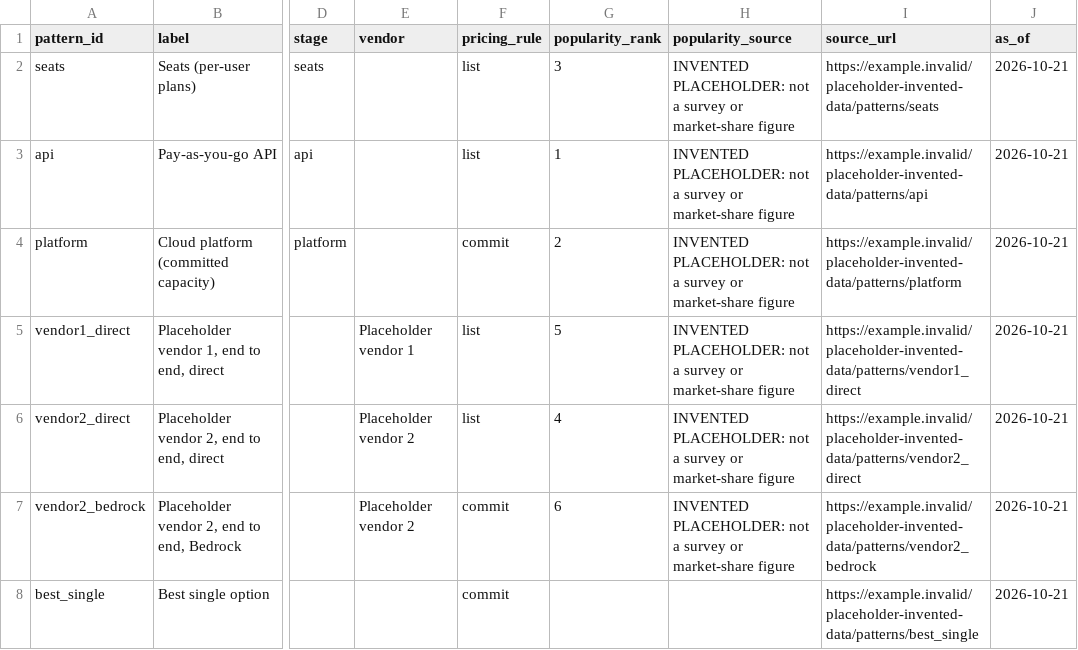
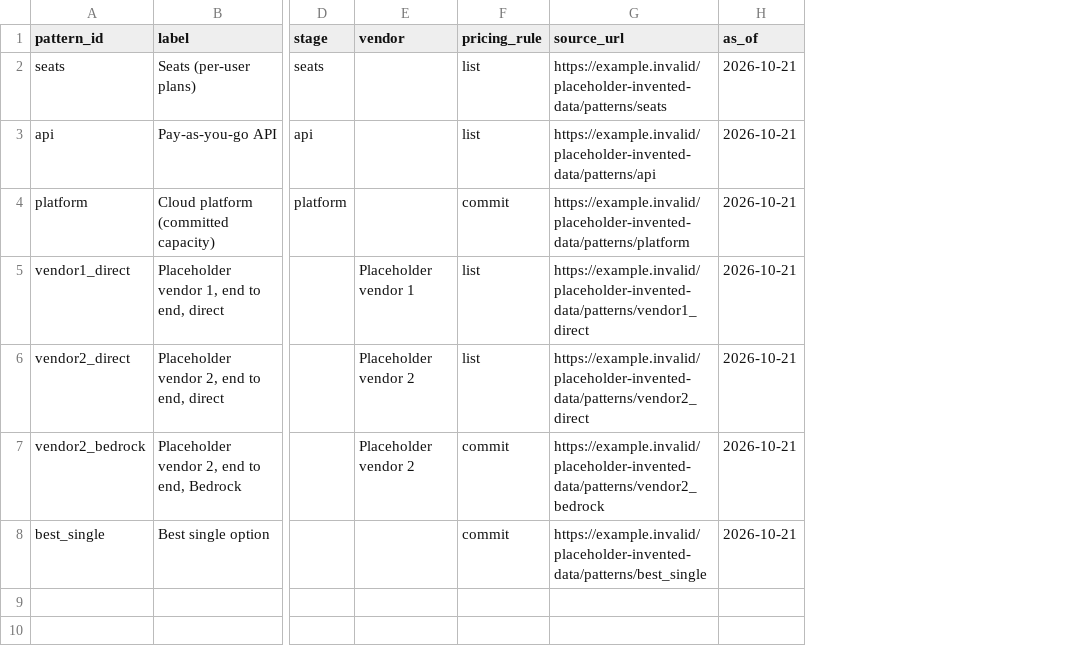
Before and after one commit to AnandS09/tok-opt-dashboard, a CSV file: mock/public/data/buying_patterns.csv, drawn as a sheet; only a part is shown, gaps mark what is left out; the diff names each change by its address in the sheet, - before the commit and + after, or states it on an @@ line.

```diff
--- a/mock/public/data/buying_patterns.csv
+++ b/mock/public/data/buying_patterns.csv
-column G (popularity_rank), rows 2-7: 3 | 1 | 2 | 5 | 4 | 6
-column H (popularity_source), rows 2-7: all INVENTED PLACEHOLDER: not a survey or market-share figure
```
Also changed, not shown: 16 other files.
